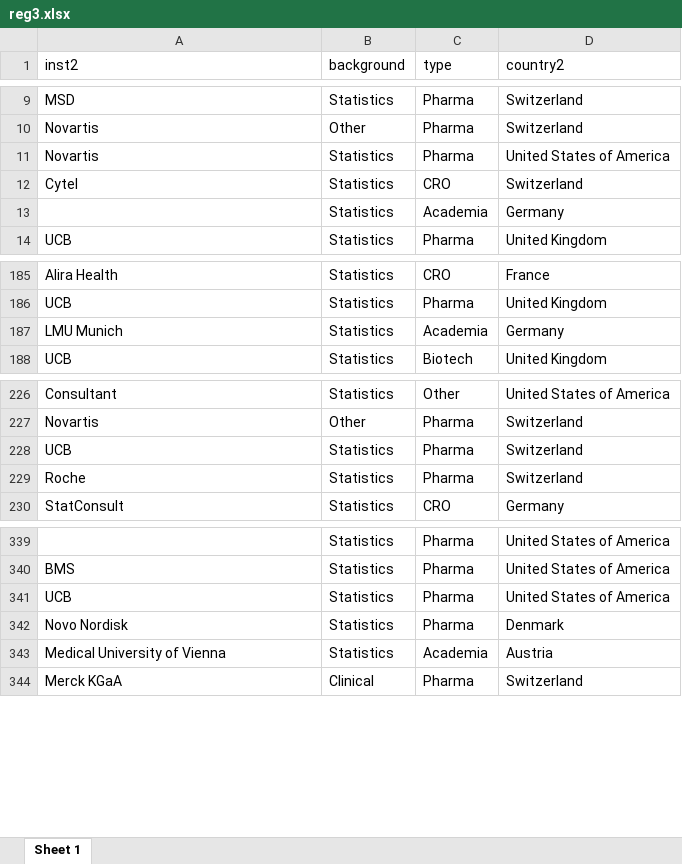
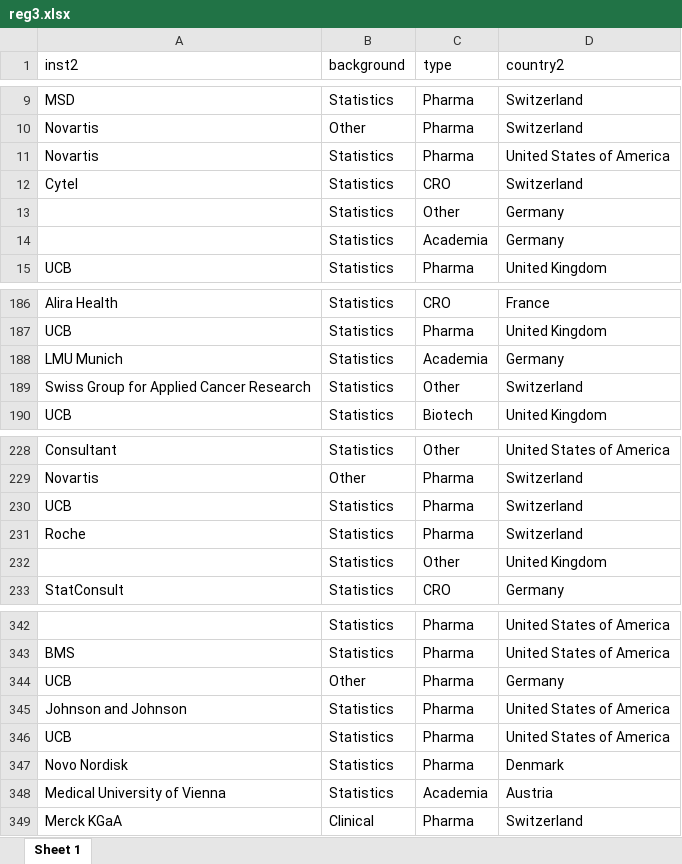
Before and after one commit to baselbiometrics/home, an Excel workbook: upcoming/20250319/reg3.xlsx, sheet Sheet 1, drawn as a sheet; only a part is shown, gaps mark what is left out; values as stored, in another font and other column widths than the file's, no borders; the diff names each change by its address in the sheet, - before the commit and + after, or states it on an @@ line.

```diff
--- a/upcoming/20250319/reg3.xlsx (sheet Sheet 1)
+++ b/upcoming/20250319/reg3.xlsx (sheet Sheet 1)
+row 13:  | Statistics | Other | Germany
+row 189: Swiss Group for Applied Cancer Research | Statistics | Other | Switzerland
+row 232:  | Statistics | Other | United Kingdom
+row 344: UCB | Other | Pharma | Germany
+row 345: Johnson and Johnson | Statistics | Pharma | United States of America
```
Also changed, not shown: upcoming/20250319/qs.xlsx, 11 other files.
